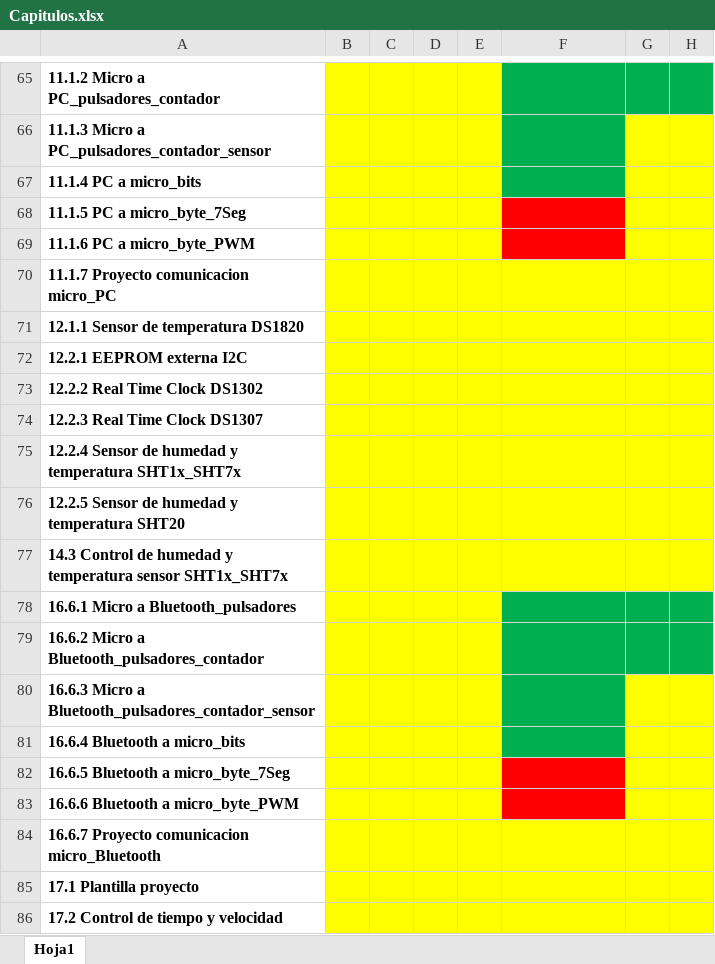
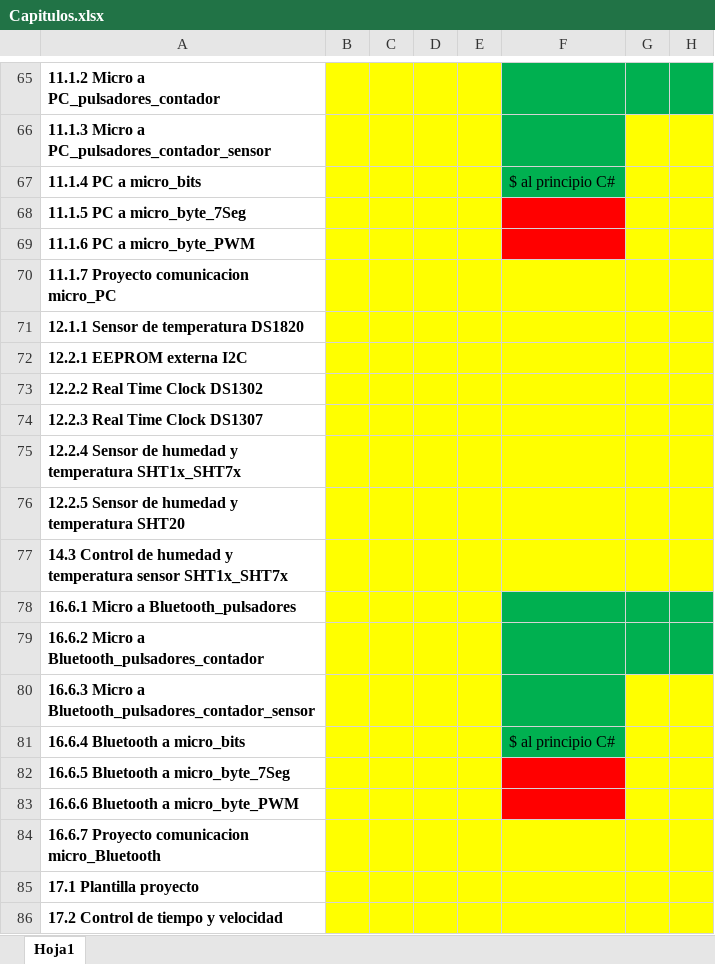
Before and after one commit to pipe296/Blog-EyP, an Excel workbook: Microcontroladores/Capitulos.xlsx, sheet Hoja1, drawn as a sheet; only a part is shown, gaps mark what is left out; values as stored, in another font and other column widths than the file's, no borders; the diff names each change by its address in the sheet, - before the commit and + after, or states it on an @@ line.

```diff
--- a/Microcontroladores/Capitulos.xlsx (sheet Hoja1)
+++ b/Microcontroladores/Capitulos.xlsx (sheet Hoja1)
-F67: (empty)
+F67: $ al principio C#
-F81: (empty)
+F81: $ al principio C#
```
Also changed, not shown: 18 other files.
